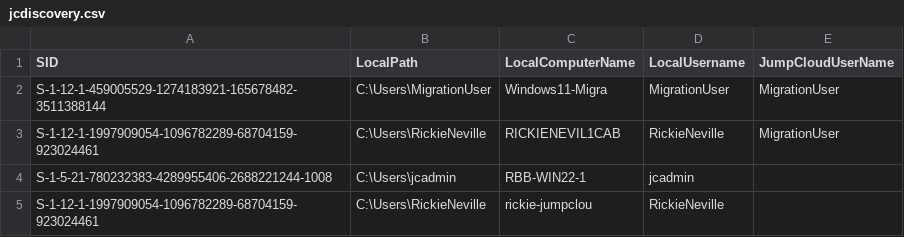
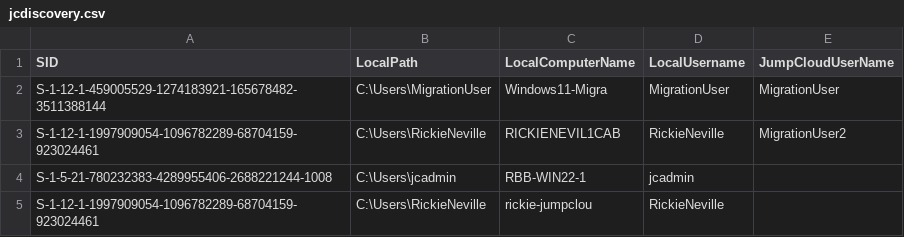
Before and after one commit to doublejumpcloud/JumpCloud-ADMU-Discovery, a CSV file: jcdiscovery.csv, drawn as a sheet.

Commit message:
Update jcdiscovery.csv

```diff
--- a/jcdiscovery.csv
+++ b/jcdiscovery.csv
@@ -2,3 +2,3 @@
 "S-1-12-1-459005529-1274183921-165678482-3511388144","C:\Users\MigrationUser","Windows11-Migra","MigrationUser","MigrationUser"
-"S-1-12-1-1997909054-1096782289-68704159-923024461","C:\Users\RickieNeville","RICKIENEVIL1CAB","RickieNeville","MigrationUser"
+"S-1-12-1-1997909054-1096782289-68704159-923024461","C:\Users\RickieNeville","RICKIENEVIL1CAB","RickieNeville","MigrationUser2"
 "S-1-5-21-780232383-4289955406-2688221244-1008","C:\Users\jcadmin","RBB-WIN22-1","jcadmin",
```
